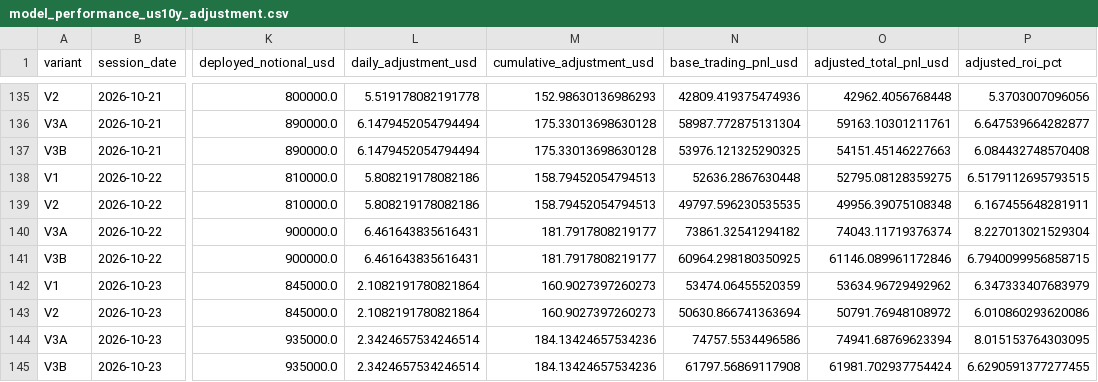
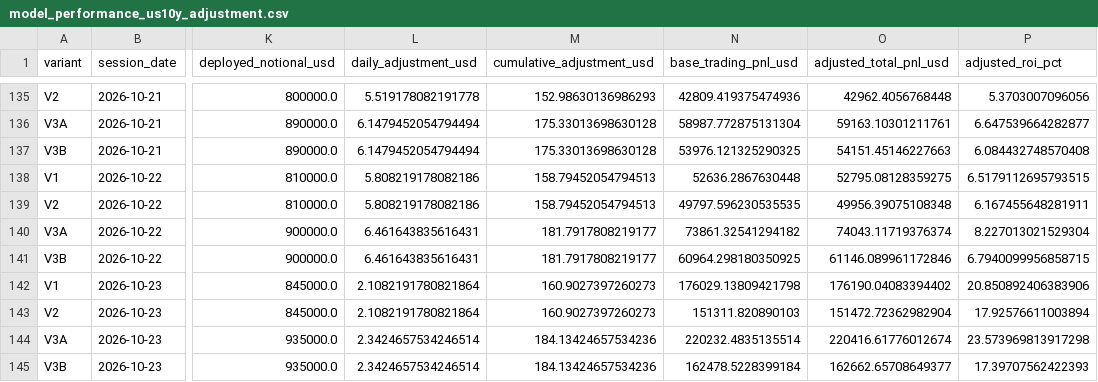
Before and after one commit to A44674928/Financial_Model_Records, a CSV file: data/model_performance_us10y_adjustment.csv, drawn as a sheet; only a part is shown, gaps mark what is left out; the diff names each change by its address in the sheet, - before the commit and + after, or states it on an @@ line.

```diff
--- a/data/model_performance_us10y_adjustment.csv
+++ b/data/model_performance_us10y_adjustment.csv
-N142 (base_trading_pnl_usd): 53474.06455520359
+N142 (base_trading_pnl_usd): 176029.13809421798
-O142 (adjusted_total_pnl_usd): 53634.96729492962
+O142 (adjusted_total_pnl_usd): 176190.04083394402
-P142 (adjusted_roi_pct): 6.347333407683979
+P142 (adjusted_roi_pct): 20.850892406383906
-N143 (base_trading_pnl_usd): 50630.866741363694
+N143 (base_trading_pnl_usd): 151311.820890103
-O143 (adjusted_total_pnl_usd): 50791.76948108972
+O143 (adjusted_total_pnl_usd): 151472.72362982904
-P143 (adjusted_roi_pct): 6.010860293620086
+P143 (adjusted_roi_pct): 17.92576611003894
-N144 (base_trading_pnl_usd): 74757.5534496586
+N144 (base_trading_pnl_usd): 220232.4835135514
-O144 (adjusted_total_pnl_usd): 74941.68769623394
+O144 (adjusted_total_pnl_usd): 220416.61776012674
-P144 (adjusted_roi_pct): 8.015153764303095
+P144 (adjusted_roi_pct): 23.573969813917298
-N145 (base_trading_pnl_usd): 61797.56869117908
+N145 (base_trading_pnl_usd): 162478.5228399184
-O145 (adjusted_total_pnl_usd): 61981.702937754424
+O145 (adjusted_total_pnl_usd): 162662.65708649377
-P145 (adjusted_roi_pct): 6.6290591377277455
+P145 (adjusted_roi_pct): 17.39707562422393
```
Also changed, not shown: data/energy_live_mark_overlay.csv, data/model_performance_daily.csv, 28 other files.
